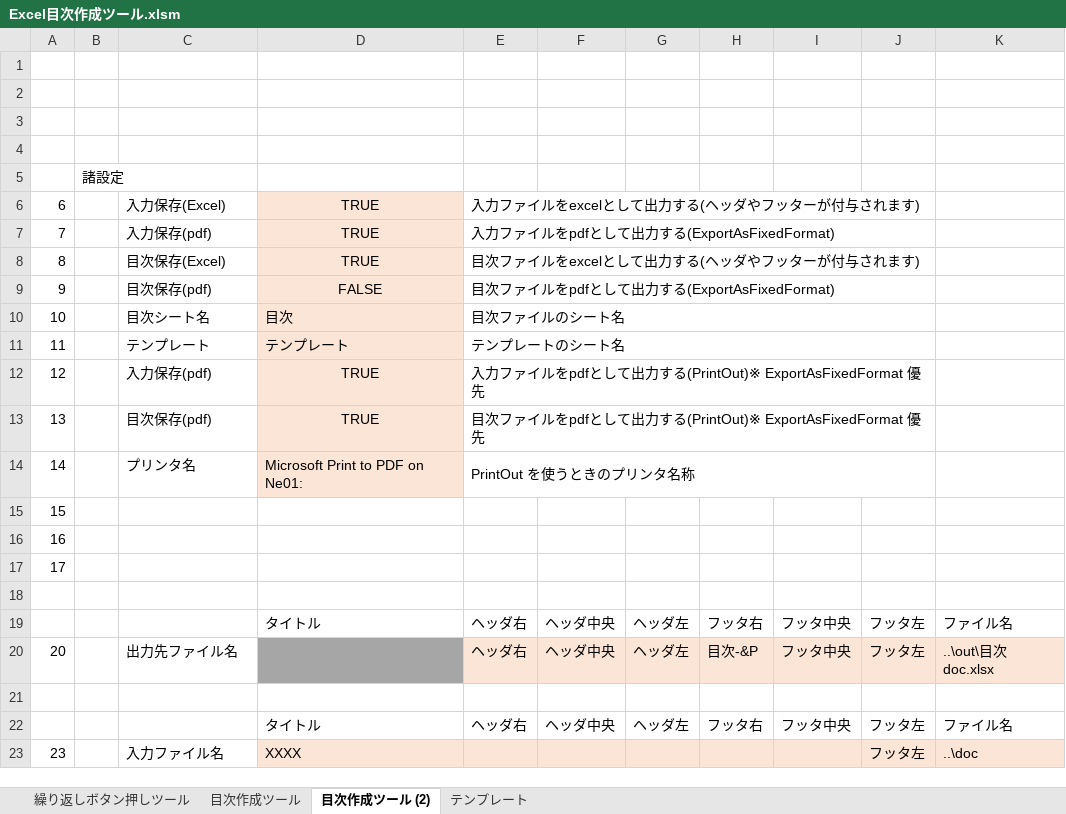
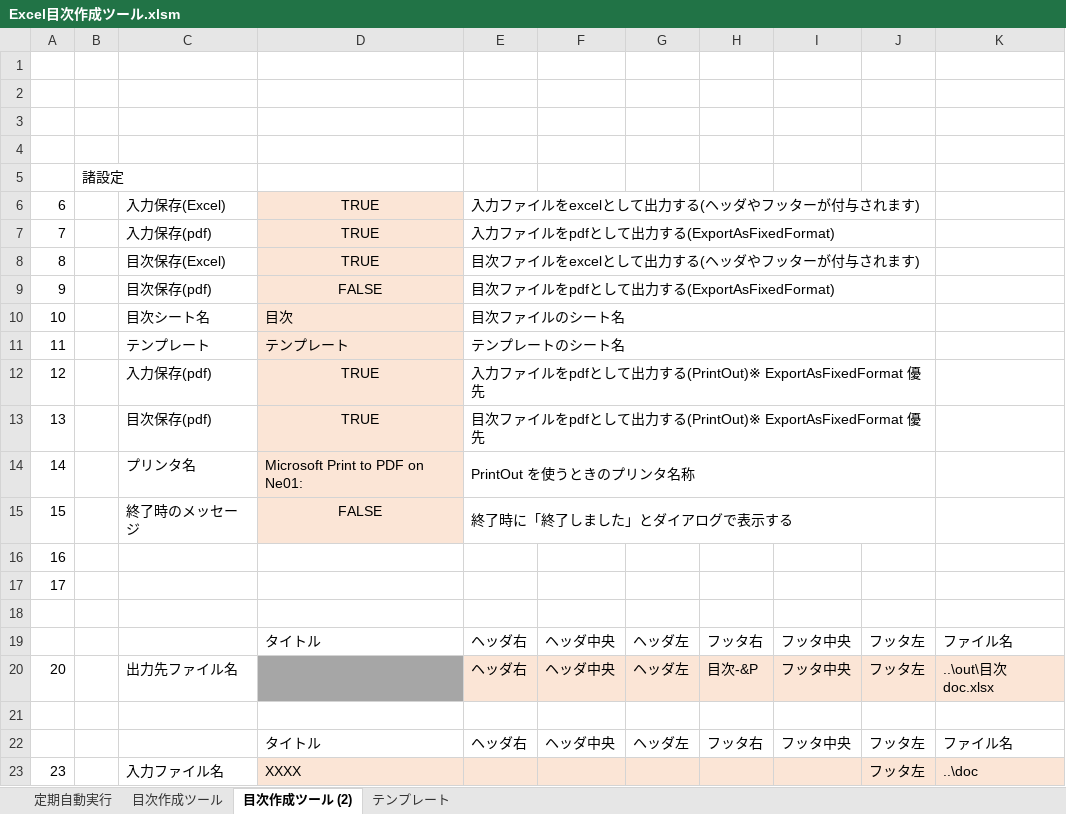
Before and after one commit to Tand0/CreateTableOfContentsExcelUsingSheetNames, an Excel workbook: src/Excel目次作成ツール.xlsm, sheet 目次作成ツール (2), drawn as a sheet; values as stored, in another font and other column widths than the file's, no borders; charts and pictures not drawn; removed rows and columns are numbered as before the commit, all else as after; the diff names each change by its address in the sheet, - before the commit and + after, or states it on an @@ line.

```diff
--- a/src/Excel目次作成ツール.xlsm (sheet 目次作成ツール (2))
+++ b/src/Excel目次作成ツール.xlsm (sheet 目次作成ツール (2))
-sheet tab: 繰り返しボタン押しツール
+sheet tab: 定期自動実行
-row 15: 15
+row 15: 15 |  | 終了時のメッセージ | FALSE | 終了時に「終了しました」とダイアログで表示する
```
Also changed, not shown: sheet 目次作成ツール, charts or pictures, out/bbb.xlsx, out/目次.xlsx, 12 other files.
